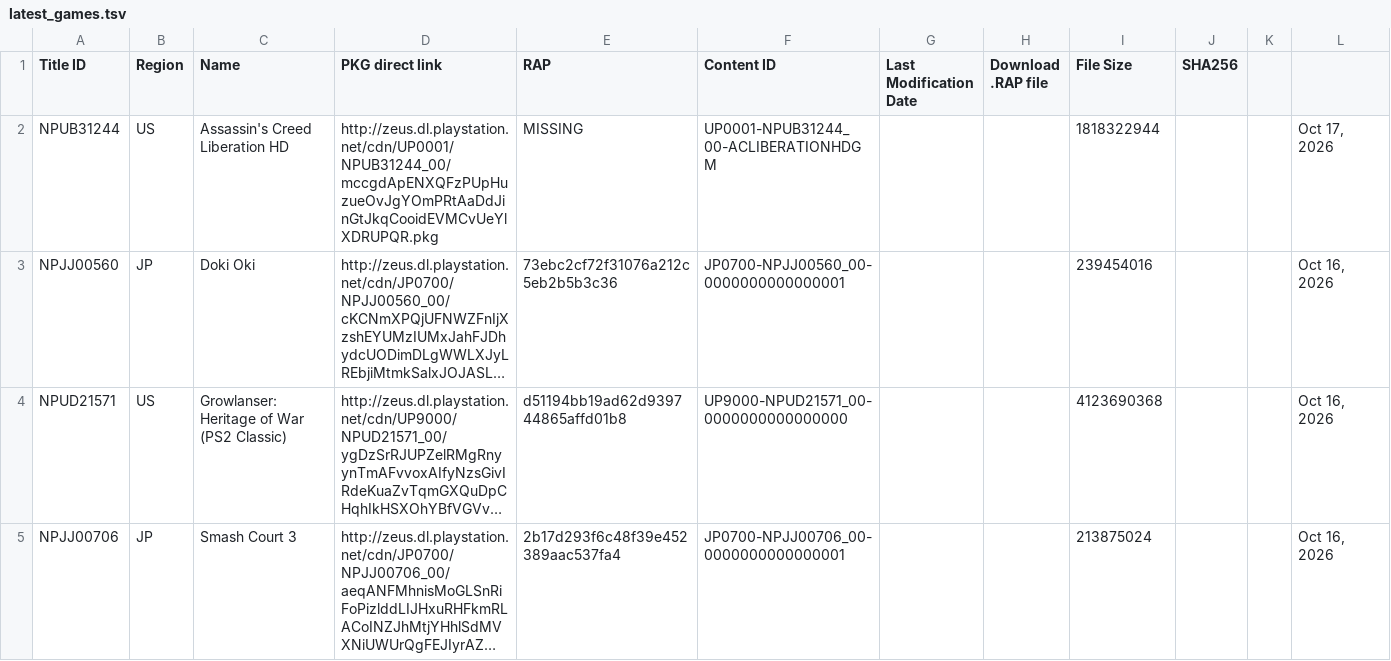
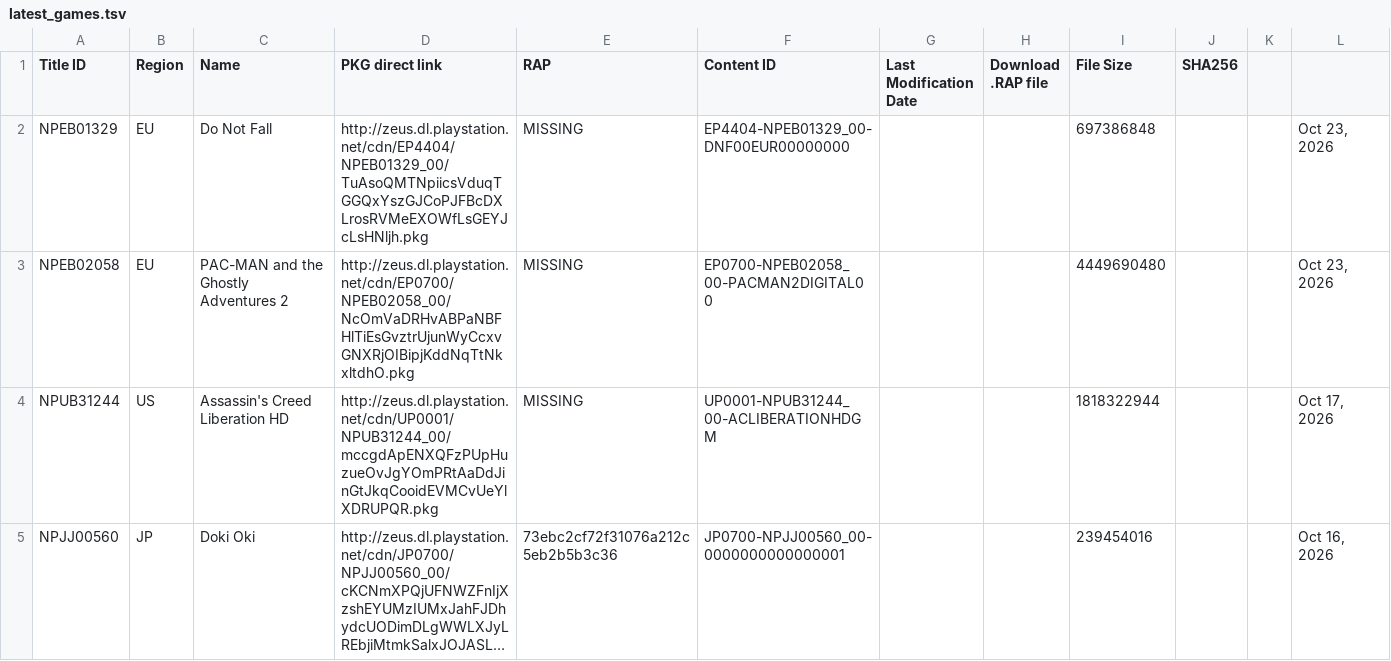
Before and after one commit to PS3-Pro/PSN-Content, a TSV file: resources/database/content/latest/latest_games.tsv, drawn as a sheet; only a part is shown; the shorter side is filled out with more unchanged rows; long unchanged cells end in ….

```diff
--- a/resources/database/content/latest/latest_games.tsv
+++ b/resources/database/content/latest/latest_games.tsv
@@ -1,2 +1,4 @@
 Title ID	Region	Name	PKG direct link	RAP	Content ID	Last Modification Date	Download .RAP file	File Size	SHA256
+NPEB01329	EU	Do Not Fall	http://zeus.dl.playstation.net/cdn/EP4404/NPEB01329_00/TuAsoQMTNpiicsVduqTGGQxYszGJCoPJFBcDXLrosRVMeEXOWfLsGEYJcLsHNljh.pkg	MISSING	EP4404-NPEB01329_00-DNF00EUR00000000			697386848			Oct 23, 2026
+NPEB02058	EU	PAC-MAN and the Ghostly Adventures 2	http://zeus.dl.playstation.net/cdn/EP0700/NPEB02058_00/NcOmVaDRHvABPaNBFHlTiEsGvztrUjunWyCcxvGNXRjOIBipjKddNqTtNkxltdhO.pkg	MISSING	EP0700-NPEB02058_00-PACMAN2DIGITAL00			4449690480			Oct 23, 2026
 NPUB31244	US	Assassin's Creed Liberation HD	http://zeus.dl.playstation.net/cdn/UP0001/NPUB31244_00/mccgdApENXQFzPUpHuzueOvJgYOmPRtAaDdJinGtJkqCooidEVMCvUeYlXDRUPQR.pkg	MISSING	UP0001-NPUB31244_00-ACLIBERATIONHDGM			1818322944			Oct 17, 2026
```
Also changed, not shown: resources/database/content/official/pending/games.tsv.
